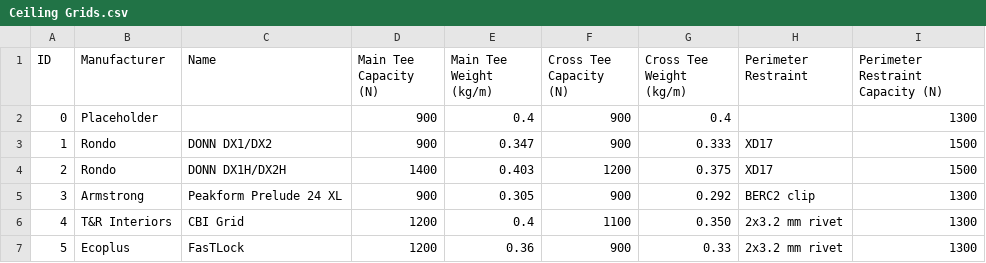
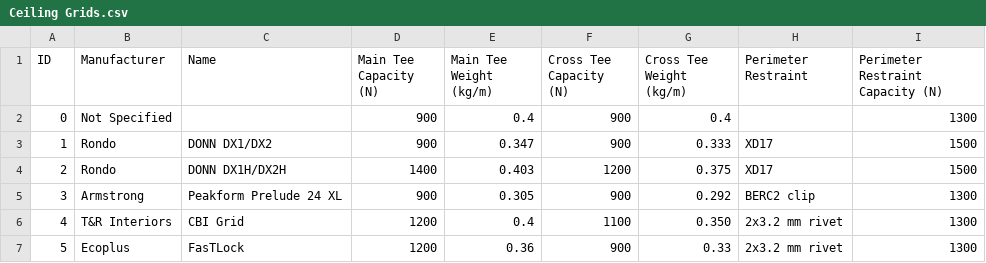
Before and after one commit to BVT-Engineering/Product_Information, a CSV file: product_information/data/Ceiling Grids.csv, drawn as a sheet.

Commit message:
Update Ceiling Grids.csv

```diff
--- a/product_information/data/Ceiling Grids.csv
+++ b/product_information/data/Ceiling Grids.csv
@@ -1,3 +1,3 @@
 ID,Manufacturer,Name,Main Tee Capacity (N),Main Tee Weight (kg/m),Cross Tee Capacity (N),Cross Tee Weight (kg/m),Perimeter Restraint,Perimeter Restraint Capacity (N)
-0,Placeholder,,900,0.4,900,0.4,,1300
+0,Not Specified,,900,0.4,900,0.4,,1300
 1,Rondo,DONN DX1/DX2,900,0.347,900,0.333,XD17,1500
```
